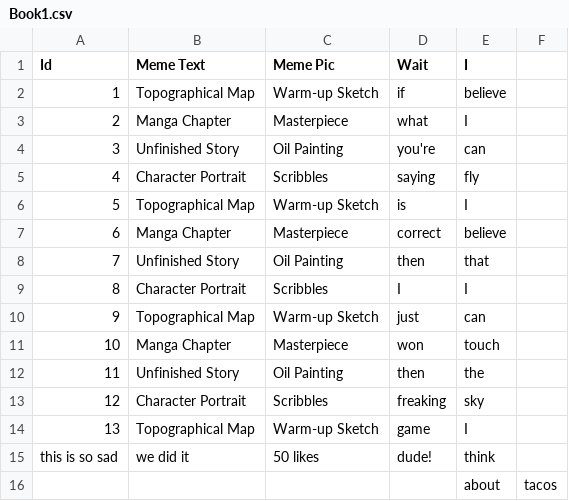
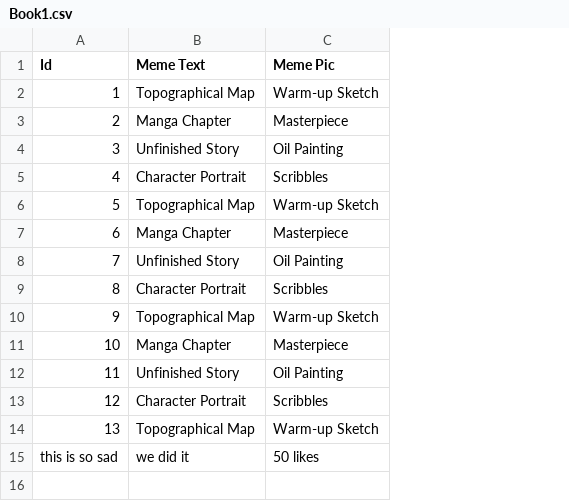
Before and after one commit to BMA-Corgea/AI-React-Express, a CSV file: Excel_Work/Book1.csv, drawn as a sheet; the diff names each change by its address in the sheet, - before the commit and + after, or states it on an @@ line.

```diff
--- a/Excel_Work/Book1.csv
+++ b/Excel_Work/Book1.csv
-column D (Wait), rows 2-15: if | what | you're | saying | is | correct | then | I | just | won | then | freaking | game | dude!
-column E (I), rows 2-15: believe | I | can | fly | I | believe | that | I | can | touch | the | sky | I | think
-column F, empty
-row 16:  |  |  |  | about | tacos
```
Also changed, not shown: 6 other files.
